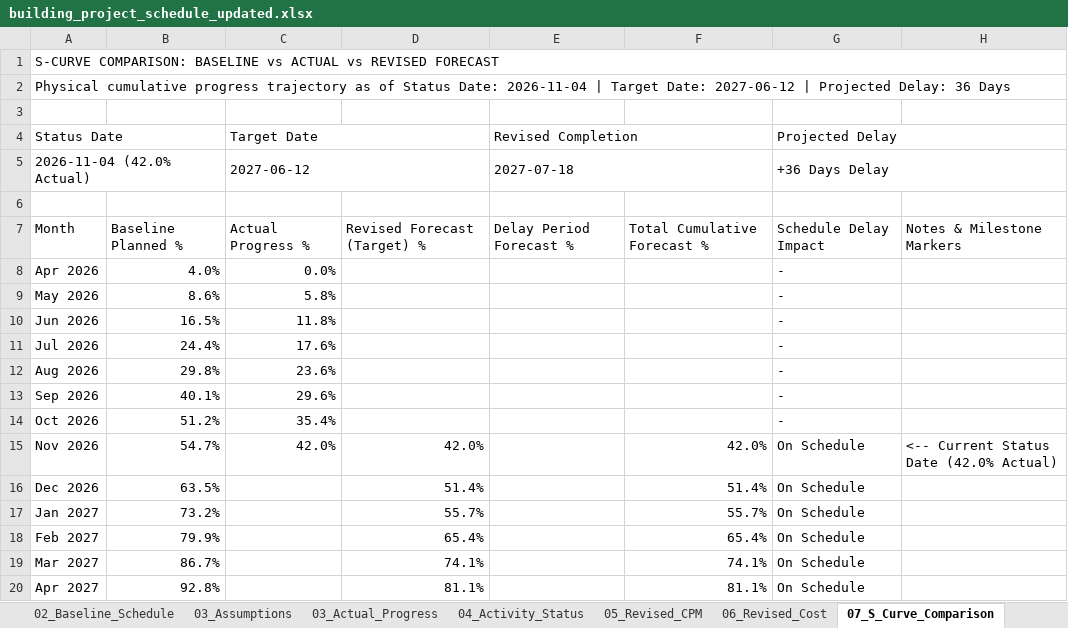
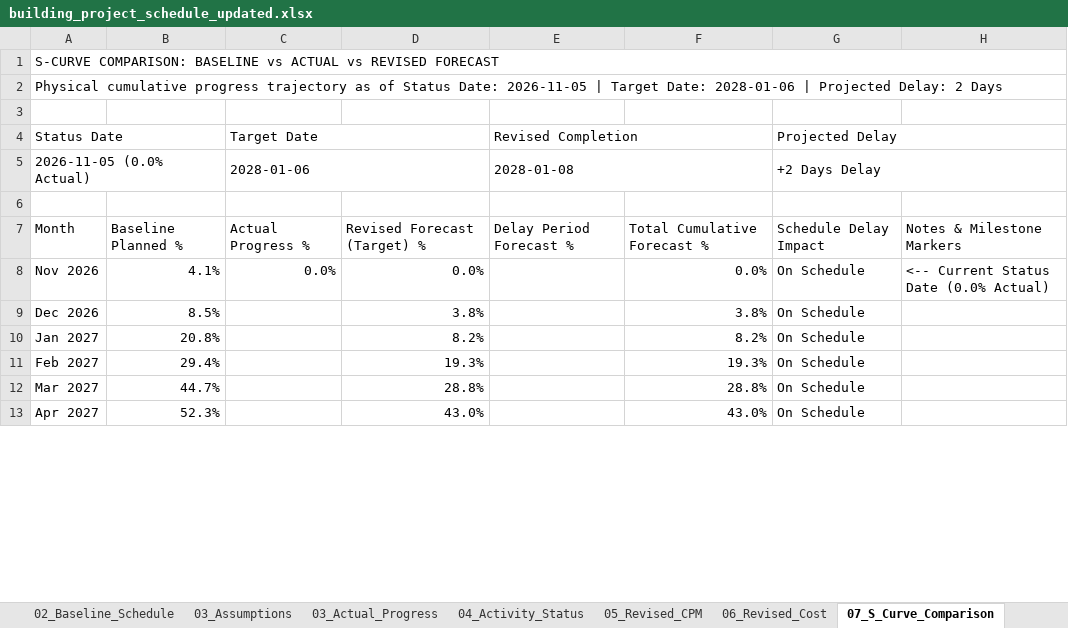
Before and after one commit to Syamala4747/ProjectPlanning, an Excel workbook: RoadConstruction/output/building_project_schedule_updated.xlsx, sheet 07_S_Curve_Comparison, drawn as a sheet; only a part is shown; values as stored, in another font and other column widths than the file's, no cell formats; charts and pictures not drawn; removed rows and columns are numbered as before the commit, all else as after; the diff covers the shown part only; the diff names each change by its address in the sheet, - before the commit and + after, or states it on an @@ line.

```diff
--- a/RoadConstruction/output/building_project_schedule_updated.xlsx (sheet 07_S_Curve_Comparison)
+++ b/RoadConstruction/output/building_project_schedule_updated.xlsx (sheet 07_S_Curve_Comparison)
-A2 (Status Date): …Status Date: 2026-11-04 | Target Date: 2027-06-12 | Projected Delay: 36 Days
+A2 (Status Date): …Status Date: 2026-11-05 | Target Date: 2028-01-06 | Projected Delay: 2 Days
-A5 (Status Date): 2026-11-04 (42.0% Actual)
+A5 (Status Date): 2026-11-05 (0.0% Actual)
-C5 (Target Date): 2027-06-12
+C5 (Target Date): 2028-01-06
-E5 (Revised Completion): 2027-07-18
+E5 (Revised Completion): 2028-01-08
-G5 (Projected Delay): +36 Days Delay
+G5 (Projected Delay): +2 Days Delay
-row 8: Apr 2026 | 4.0% | 0.0% |  |  |  | -
-row 9: May 2026 | 8.6% | 5.8% |  |  |  | -
-row 10: Jun 2026 | 16.5% | 11.8% |  |  |  | -
-row 11: Jul 2026 | 24.4% | 17.6% |  |  |  | -
-row 12: Aug 2026 | 29.8% | 23.6% |  |  |  | -
-row 13: Sep 2026 | 40.1% | 29.6% |  |  |  | -
-row 14: Oct 2026 | 51.2% | 35.4% |  |  |  | -
-B8: 54.7%
+B8: 4.1%
-C8 (Target Date): 42.0%
+C8 (Target Date): 0.0%
-D8: 42.0%
+D8: 0.0%
-F8: 42.0%
+F8: 0.0%
-H8: <-- Current Status Date (42.0% Actual)
+H8: <-- Current Status Date (0.0% Actual)
-B9: 63.5%
+B9: 8.5%
-D9: 51.4%
+D9: 3.8%
-F9: 51.4%
+F9: 3.8%
-B10: 73.2%
+B10: 20.8%
-D10: 55.7%
+D10: 8.2%
-F10: 55.7%
+F10: 8.2%
-B11: 79.9%
+B11: 29.4%
-D11: 65.4%
+D11: 19.3%
-F11: 65.4%
+F11: 19.3%
-B12: 86.7%
+B12: 44.7%
-D12: 74.1%
+D12: 28.8%
-F12: 74.1%
+F12: 28.8%
-B13: 92.8%
+B13: 52.3%
-D13: 81.1%
+D13: 43.0%
-F13: 81.1%
+F13: 43.0%
```
Also changed, not shown: 6 added rows and 11 edited cells elsewhere in this sheet, sheet Engineer_DailyLog, sheet Plan, sheet 05_Revised_CPM, sheet 06_Revised_Cost, sheet 02_Baseline_Schedule, sheet 03_Assumptions, 4 more sheets, cell formats, charts or pictures, RoadConstruction/output/building_project_schedule.xlsx, RoadConstruction/output/pipeline_project_schedule_updated.xlsx, 17 other files.
